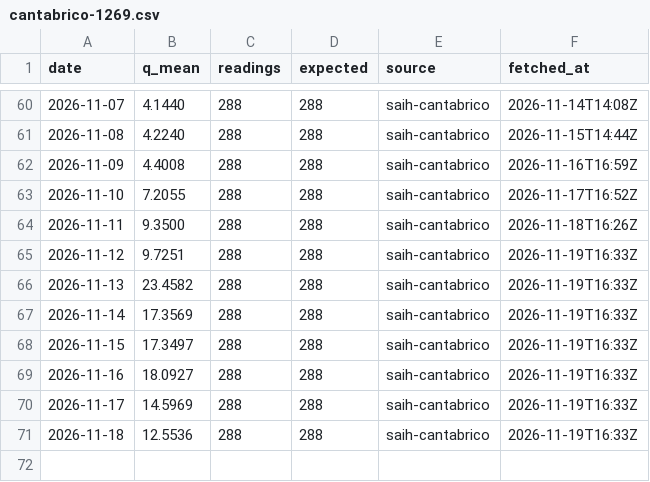
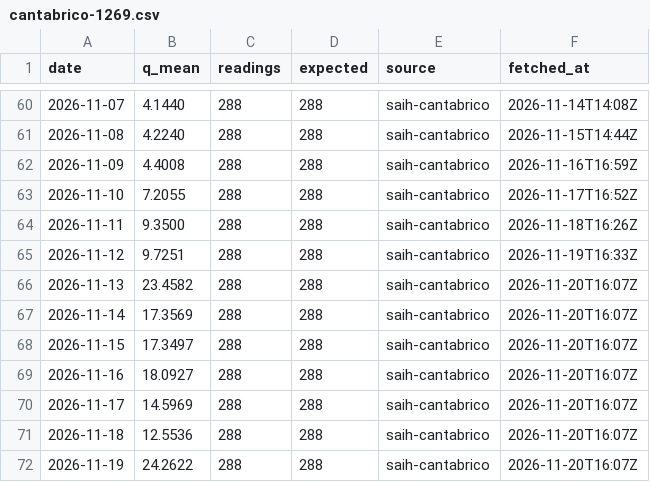
Before and after one commit to Asensio94/caudal-ecologico, a CSV file: data/flows/cantabrico-1269.csv, drawn as a sheet; only a part is shown, gaps mark what is left out.

```diff
--- a/data/flows/cantabrico-1269.csv
+++ b/data/flows/cantabrico-1269.csv
@@ -65,7 +65,8 @@ date,q_mean,readings,expected,source,fetched_at
 2026-11-12,9.7251,288,288,saih-cantabrico,2026-11-19T16:33Z
-2026-11-13,23.4582,288,288,saih-cantabrico,2026-11-19T16:33Z
-2026-11-14,17.3569,288,288,saih-cantabrico,2026-11-19T16:33Z
-2026-11-15,17.3497,288,288,saih-cantabrico,2026-11-19T16:33Z
-2026-11-16,18.0927,288,288,saih-cantabrico,2026-11-19T16:33Z
-2026-11-17,14.5969,288,288,saih-cantabrico,2026-11-19T16:33Z
-2026-11-18,12.5536,288,288,saih-cantabrico,2026-11-19T16:33Z
+2026-11-13,23.4582,288,288,saih-cantabrico,2026-11-20T16:07Z
+2026-11-14,17.3569,288,288,saih-cantabrico,2026-11-20T16:07Z
+2026-11-15,17.3497,288,288,saih-cantabrico,2026-11-20T16:07Z
+2026-11-16,18.0927,288,288,saih-cantabrico,2026-11-20T16:07Z
+2026-11-17,14.5969,288,288,saih-cantabrico,2026-11-20T16:07Z
+2026-11-18,12.5536,288,288,saih-cantabrico,2026-11-20T16:07Z
+2026-11-19,24.2622,288,288,saih-cantabrico,2026-11-20T16:07Z
```
Also changed, not shown: data/flows/cantabrico-1105.csv, data/flows/cantabrico-1106.csv, 43 other files.
